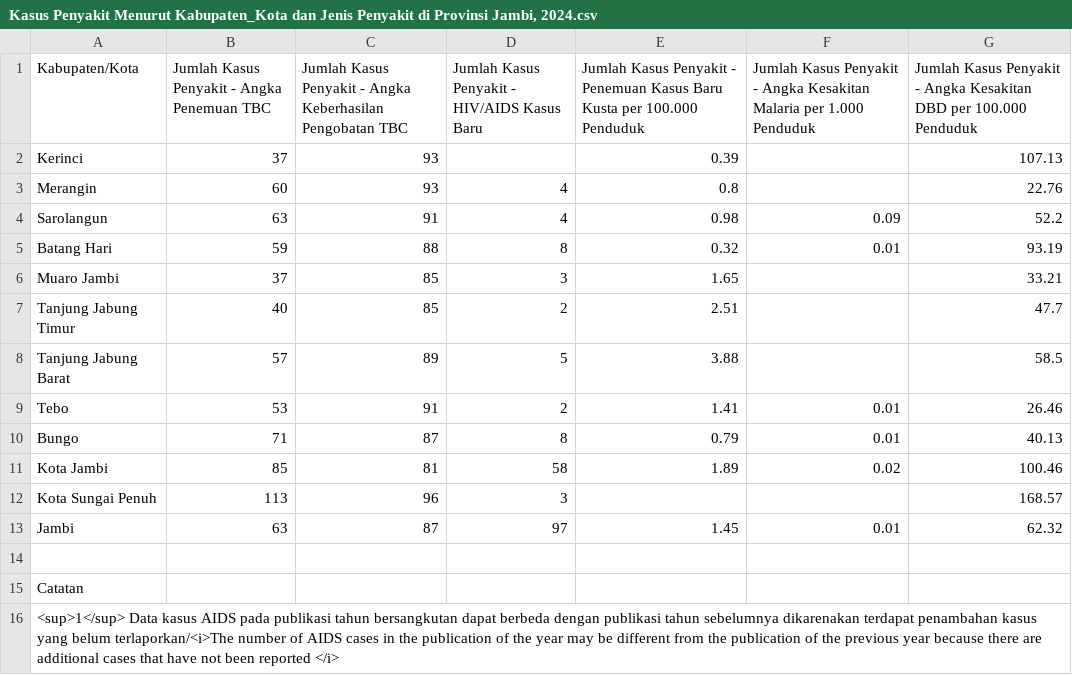
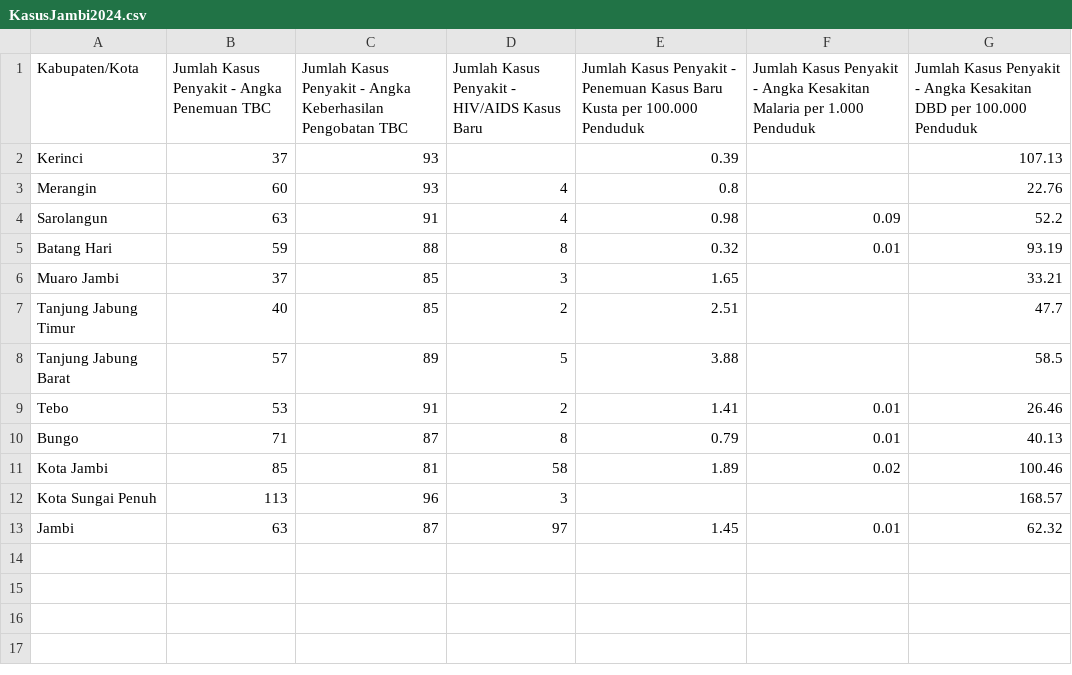
Before and after one commit to LaboNapitupulu/File, a CSV file: KasusJambi2024.csv (was Kasus Penyakit Menurut Kabupaten_Kota dan Jenis Penyakit di Provinsi Jambi, 2024.csv), drawn as a sheet; the diff names each change by its address in the sheet, - before the commit and + after, or states it on an @@ line.

Commit message:
Update and rename Kasus Penyakit Menurut Kabupaten_Kota dan Jenis Penyakit di Provinsi Jambi, 2024.csv to KasusJambi2024.csv

```diff
--- a/Kasus Penyakit Menurut Kabupaten_Kota dan Jenis Penyakit di Provinsi Jambi, 2024.csv
+++ b/KasusJambi2024.csv
-row 14: (empty)
-row 15: Catatan
-row 16: <sup>1</sup> Data kasus AIDS pada publikasi tahun bersangkutan dapat berbeda dengan publikasi tahun sebelumnya dikarenakan terdapat penambahan kasus yang belum terlaporkan/<i>The number of AIDS cases in the publication of the year may be different from the publication of the previous year because there are additional cases that have not been reported </i>
```
